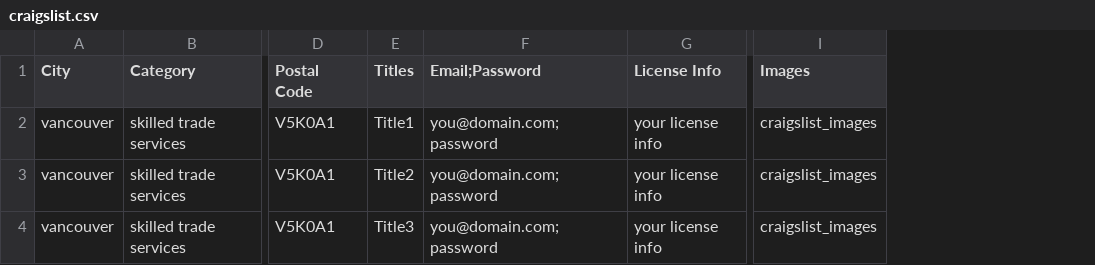
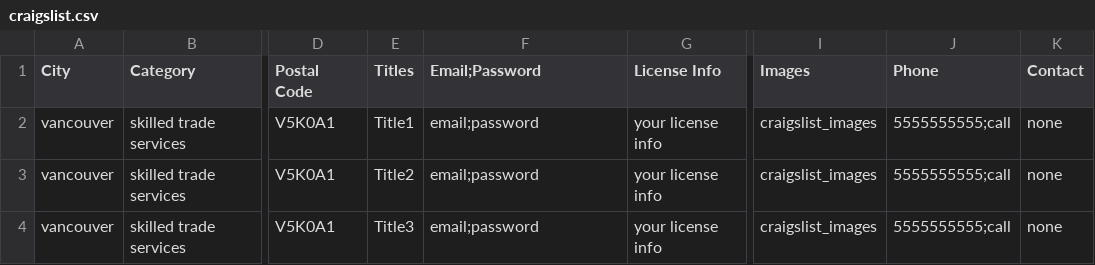
Before and after one commit to mxchinegod/selene, a CSV file: instructions/craigslist.csv, drawn as a sheet; only a part is shown, gaps mark what is left out; the diff names each change by its address in the sheet, - before the commit and + after, or states it on an @@ line.

```diff
--- a/instructions/craigslist.csv
+++ b/instructions/craigslist.csv
+column J (Phone), rows 2-4: all 5555555555;call
+column K (Contact), rows 2-4: all none
-F2:F4 (Email;Password): you@domain.com;password
+F2:F4 (Email;Password): email;password
```
Also changed, not shown: 26 other files.
